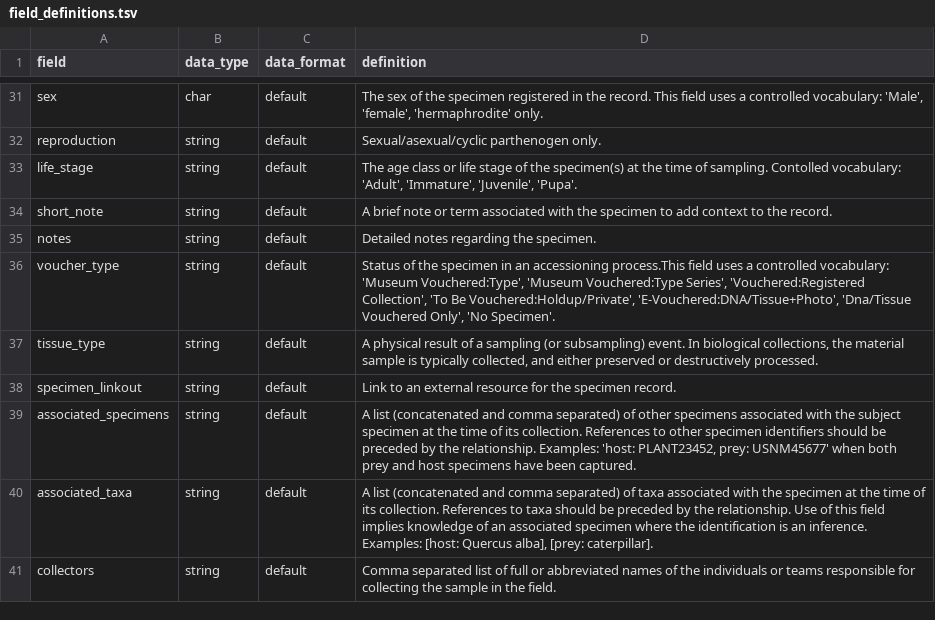
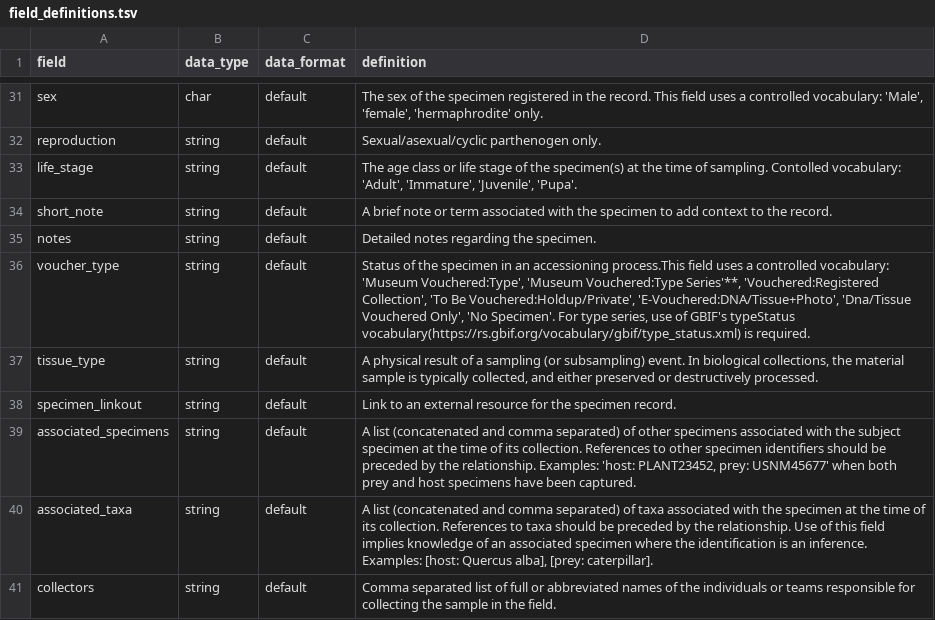
Before and after one commit to biolytica/BCDM-forensic-extension, a TSV file: field_definitions.tsv, drawn as a sheet; only a part is shown, gaps mark what is left out.

Commit message:
Update field_definitions.tsv
Stricter voucher_type terms.

```diff
--- a/field_definitions.tsv
+++ b/field_definitions.tsv
@@ -35,3 +35,3 @@ short_note	string	default	A brief note or term associated with the specimen to a
 notes	string	default	Detailed notes regarding the specimen.
-voucher_type	string	default	Status of the specimen in an accessioning process.This field uses a controlled vocabulary: 'Museum Vouchered:Type', 'Museum Vouchered:Type Series', 'Vouchered:Registered Collection', 'To Be Vouchered:Holdup/Private', 'E-Vouchered:DNA/Tissue+Photo', 'Dna/Tissue Vouchered Only', 'No Specimen'.
+voucher_type	string	default	Status of the specimen in an accessioning process.This field uses a controlled vocabulary: 'Museum Vouchered:Type', 'Museum Vouchered:Type Series'**, 'Vouchered:Registered Collection', 'To Be Vouchered:Holdup/Private', 'E-Vouchered:DNA/Tissue+Photo', 'Dna/Tissue Vouchered Only', 'No Specimen'.  For type series, use of GBIF's typeStatus vocabulary(https://rs.gbif.org/vocabulary/gbif/type_status.xml) is required.
 tissue_type	string	default	A physical result of a sampling (or subsampling) event. In biological collections, the material sample is typically collected, and either preserved or destructively processed.
```
